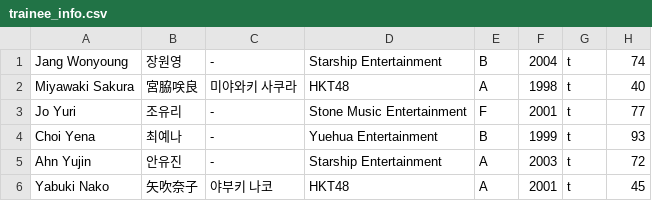
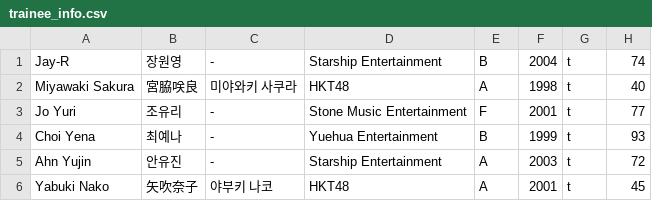
Before and after one commit to angrms/Dream-Maker, a CSV file: trainee_info.csv, drawn as a sheet; only a part is shown.

Commit message:
Update trainee_info.csv

```diff
--- a/trainee_info.csv
+++ b/trainee_info.csv
@@ -1,2 +1,2 @@
-"Jang Wonyoung","장원영","-","Starship Entertainment","B","2004","t","74"
+"Jay-R","장원영","-","Starship Entertainment","B","2004","t","74"
 "Miyawaki Sakura","宮脇咲良","미야와키 사쿠라","HKT48","A","1998","t","40"
```
